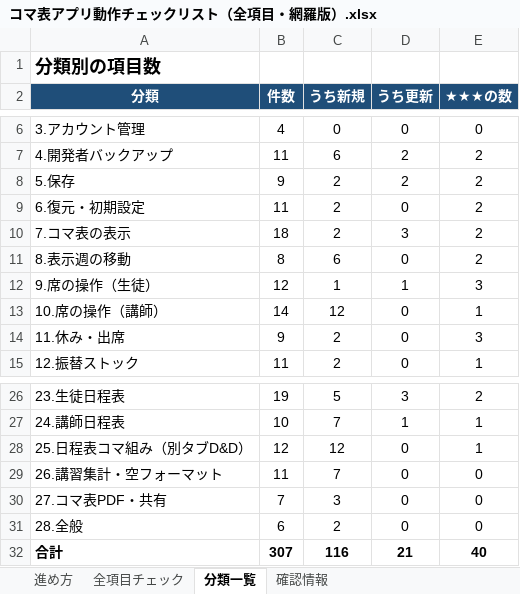
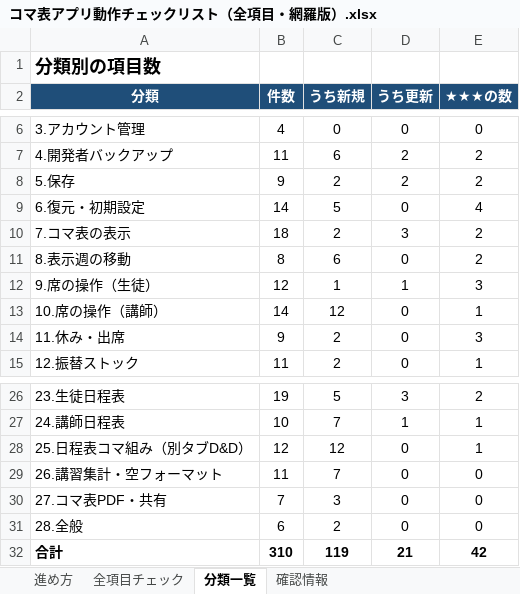
Before and after one commit to Kake-git-hub/KomahyouApp, an Excel workbook: docs/runbooks/コマ表アプリ動作チェックリスト（全項目・網羅版）.xlsx, sheet 分類一覧, drawn as a sheet; only a part is shown, gaps mark what is left out; values as stored, in another font and other column widths than the file's, no borders; the diff names each change by its address in the sheet, - before the commit and + after, or states it on an @@ line.

```diff
--- a/docs/runbooks/コマ表アプリ動作チェックリスト（全項目・網羅版）.xlsx (sheet 分類一覧)
+++ b/docs/runbooks/コマ表アプリ動作チェックリスト（全項目・網羅版）.xlsx (sheet 分類一覧)
-B9 (件数): 11
+B9 (件数): 14
-C9 (うち新規): 2
+C9 (うち新規): 5
-E9 (★★★の数): 2
+E9 (★★★の数): 4
-B32 (件数): 307
+B32 (件数): 310
-C32 (うち新規): 116
+C32 (うち新規): 119
-E32 (★★★の数): 40
+E32 (★★★の数): 42
```
Also changed, not shown: sheet 全項目チェック, 8 other files.
